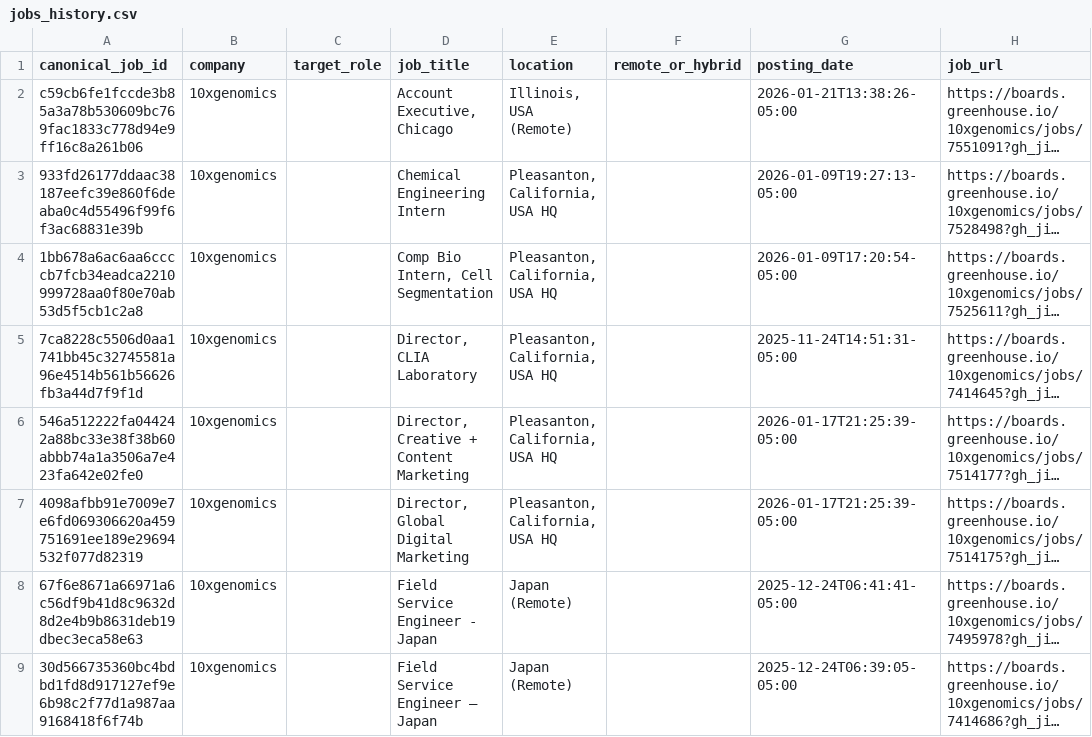
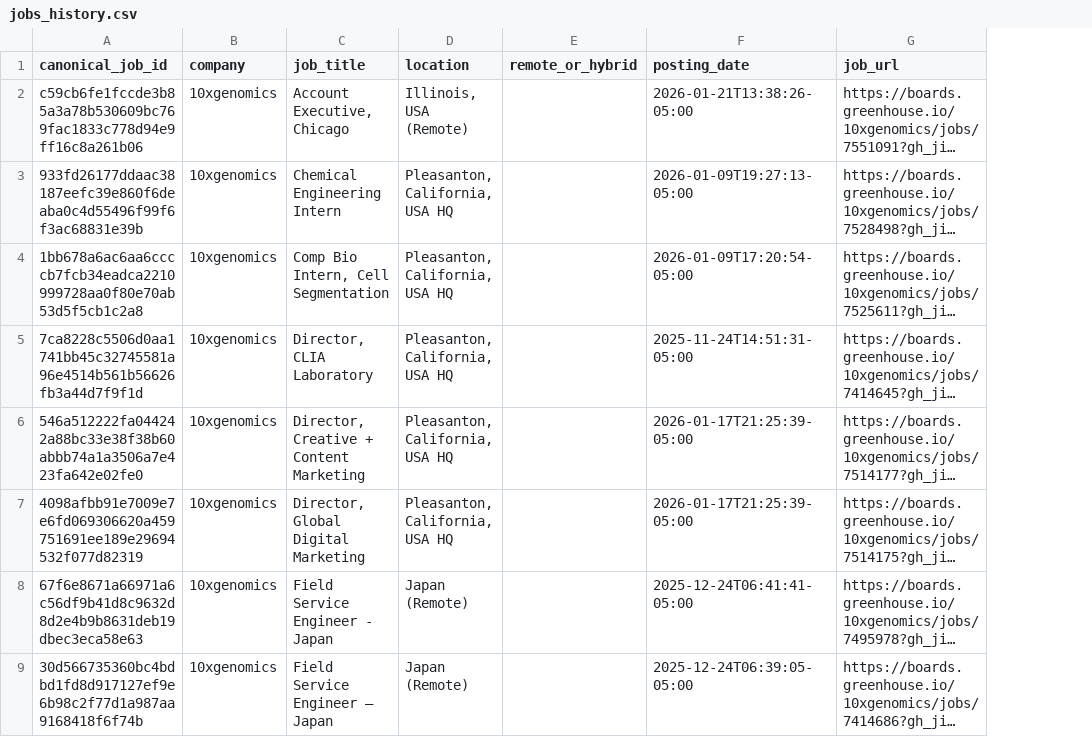
Before and after one commit to Bit-2310/bioinfo-job-tracker, a CSV file: data/jobs_history.csv, drawn as a sheet; only a part is shown; long unchanged cells end in …; the diff names each change by its address in the sheet, - before the commit and + after, or states it on an @@ line.

```diff
--- a/data/jobs_history.csv
+++ b/data/jobs_history.csv
-column C (target_role), empty
```
Also changed, not shown: 13 other files.
